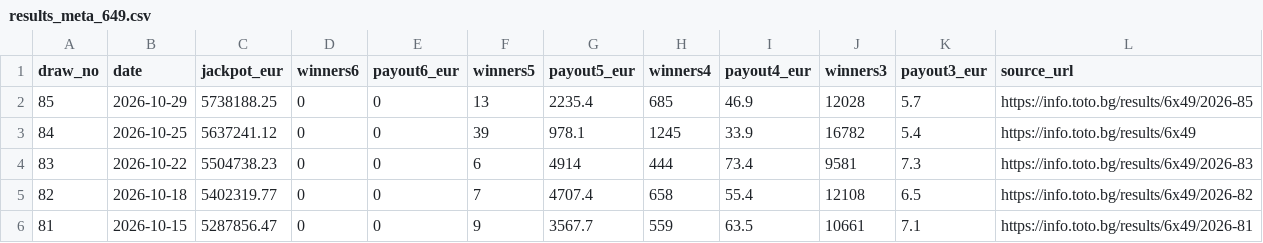
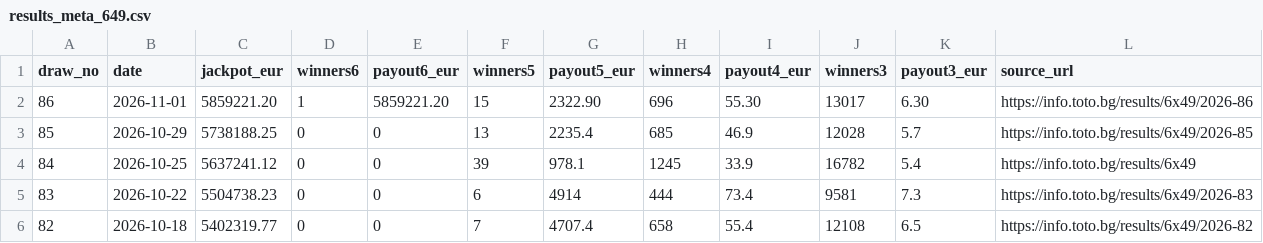
Before and after one commit to ogimitev-blip/lottery-lab, a CSV file: data/results_meta_649.csv, drawn as a sheet; only a part is shown; the shorter side is filled out with more unchanged rows.

Commit message:
results: record verified BST draw86 outcomes and 6/49 payout

```diff
--- a/data/results_meta_649.csv
+++ b/data/results_meta_649.csv
@@ -1,2 +1,3 @@
 draw_no,date,jackpot_eur,winners6,payout6_eur,winners5,payout5_eur,winners4,payout4_eur,winners3,payout3_eur,source_url
+86,2026-11-01,5859221.20,1,5859221.20,15,2322.90,696,55.30,13017,6.30,https://info.toto.bg/results/6x49/2026-86
 85,2026-10-29,5738188.25,0,0,13,2235.4,685,46.9,12028,5.7,https://info.toto.bg/results/6x49/2026-85
```
